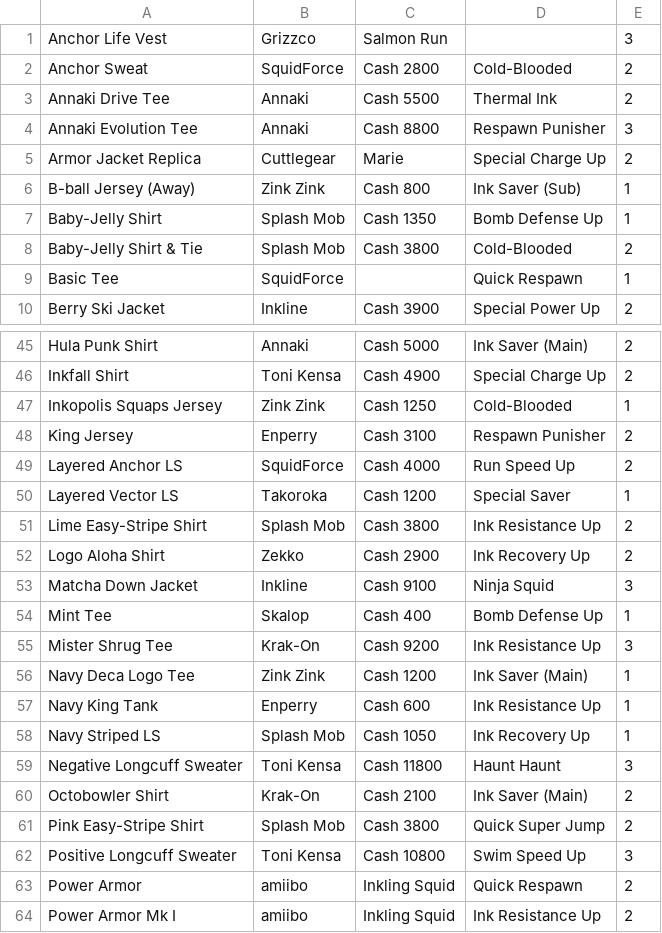
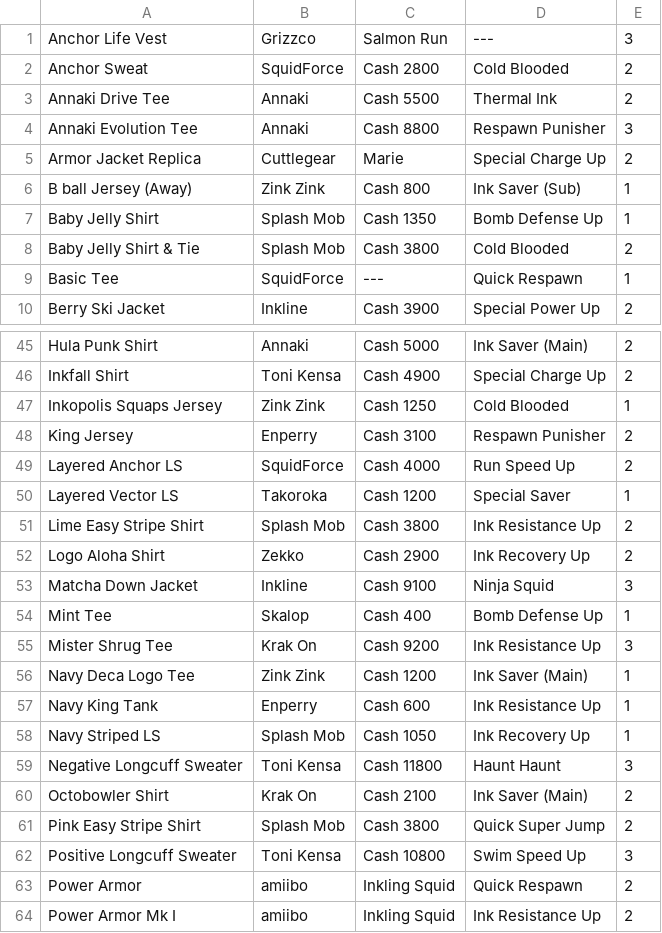
Before and after one commit to Rimaslxbya/Splatoon2Companion, a CSV file: app/src/main/assets/Splatoon2Clothing.csv, drawn as a sheet; only a part is shown, gaps mark what is left out; the diff covers the shown part only.

Commit message:
Removed: "-" character from names + 1
Replaced: Empty entries with "---"

```diff
--- a/app/src/main/assets/Splatoon2Clothing.csv
+++ b/app/src/main/assets/Splatoon2Clothing.csv
@@ -1,3 +1,3 @@
-Anchor Life Vest,Grizzco,Salmon Run,,3
-Anchor Sweat,SquidForce,Cash 2800,Cold-Blooded,2
+Anchor Life Vest,Grizzco,Salmon Run,---,3
+Anchor Sweat,SquidForce,Cash 2800,Cold Blooded,2
 Annaki Drive Tee,Annaki,Cash 5500,Thermal Ink,2
@@ -5,6 +5,6 @@ Annaki Evolution Tee,Annaki,Cash 8800,Respawn Punisher,3
 Armor Jacket Replica,Cuttlegear,Marie,Special Charge Up,2
-B-ball Jersey (Away),Zink Zink,Cash 800,Ink Saver (Sub),1
-Baby-Jelly Shirt,Splash Mob,Cash 1350,Bomb Defense Up,1
-Baby-Jelly Shirt & Tie,Splash Mob,Cash 3800,Cold-Blooded,2
-Basic Tee,SquidForce,,Quick Respawn,1
+B ball Jersey (Away),Zink Zink,Cash 800,Ink Saver (Sub),1
+Baby Jelly Shirt,Splash Mob,Cash 1350,Bomb Defense Up,1
+Baby Jelly Shirt & Tie,Splash Mob,Cash 3800,Cold Blooded,2
+Basic Tee,SquidForce,---,Quick Respawn,1
 Berry Ski Jacket,Inkline,Cash 3900,Special Power Up,2
@@ -46,3 +46,3 @@ Hula Punk Shirt,Annaki,Cash 5000,Ink Saver (Main),2
 Inkfall Shirt,Toni Kensa,Cash 4900,Special Charge Up,2
-Inkopolis Squaps Jersey,Zink Zink,Cash 1250,Cold-Blooded,1
+Inkopolis Squaps Jersey,Zink Zink,Cash 1250,Cold Blooded,1
 King Jersey,Enperry,Cash 3100,Respawn Punisher,2
@@ -50,3 +50,3 @@ Layered Anchor LS,SquidForce,Cash 4000,Run Speed Up,2
 Layered Vector LS,Takoroka,Cash 1200,Special Saver,1
-Lime Easy-Stripe Shirt,Splash Mob,Cash 3800,Ink Resistance Up,2
+Lime Easy Stripe Shirt,Splash Mob,Cash 3800,Ink Resistance Up,2
 Logo Aloha Shirt,Zekko,Cash 2900,Ink Recovery Up,2
@@ -54,3 +54,3 @@ Matcha Down Jacket,Inkline,Cash 9100,Ninja Squid,3
 Mint Tee,Skalop,Cash 400,Bomb Defense Up,1
-Mister Shrug Tee,Krak-On,Cash 9200,Ink Resistance Up,3
+Mister Shrug Tee,Krak On,Cash 9200,Ink Resistance Up,3
 Navy Deca Logo Tee,Zink Zink,Cash 1200,Ink Saver (Main),1
@@ -59,4 +59,4 @@ Navy Striped LS,Splash Mob,Cash 1050,Ink Recovery Up,1
 Negative Longcuff Sweater,Toni Kensa,Cash 11800,Haunt Haunt,3
-Octobowler Shirt,Krak-On,Cash 2100,Ink Saver (Main),2
-Pink Easy-Stripe Shirt,Splash Mob,Cash 3800,Quick Super Jump,2
+Octobowler Shirt,Krak On,Cash 2100,Ink Saver (Main),2
+Pink Easy Stripe Shirt,Splash Mob,Cash 3800,Quick Super Jump,2
 Positive Longcuff Sweater,Toni Kensa,Cash 10800,Swim Speed Up,3
```
Also changed, not shown: 25 edited cells elsewhere in this file, app/src/main/assets/Splatoon2Headgear.csv, app/src/main/assets/Splatoon2Shoes.csv.
